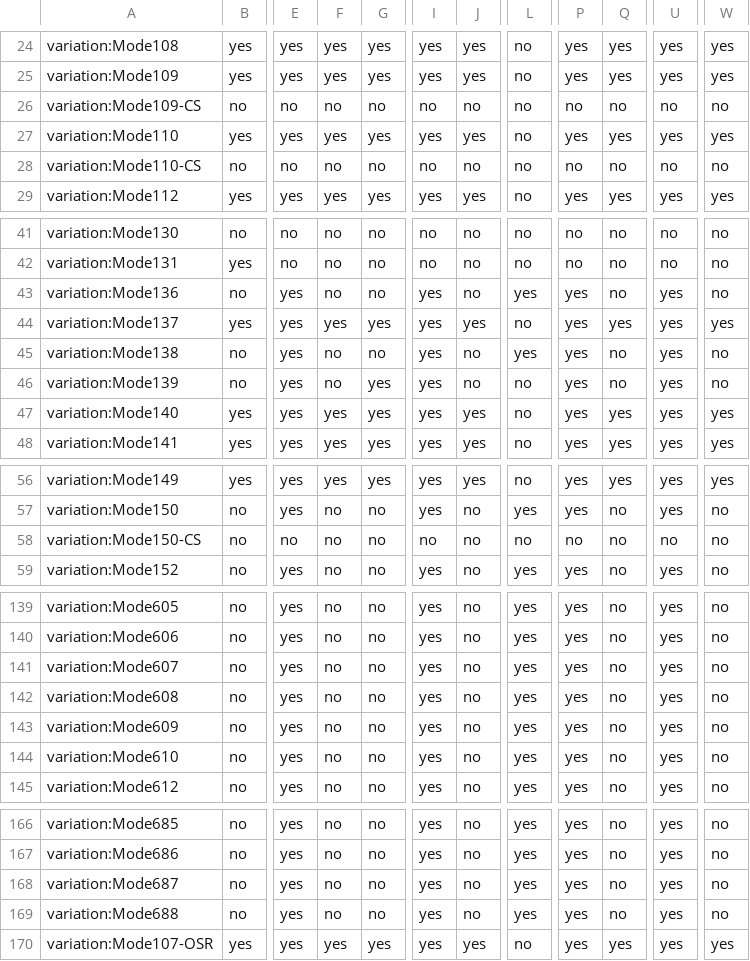
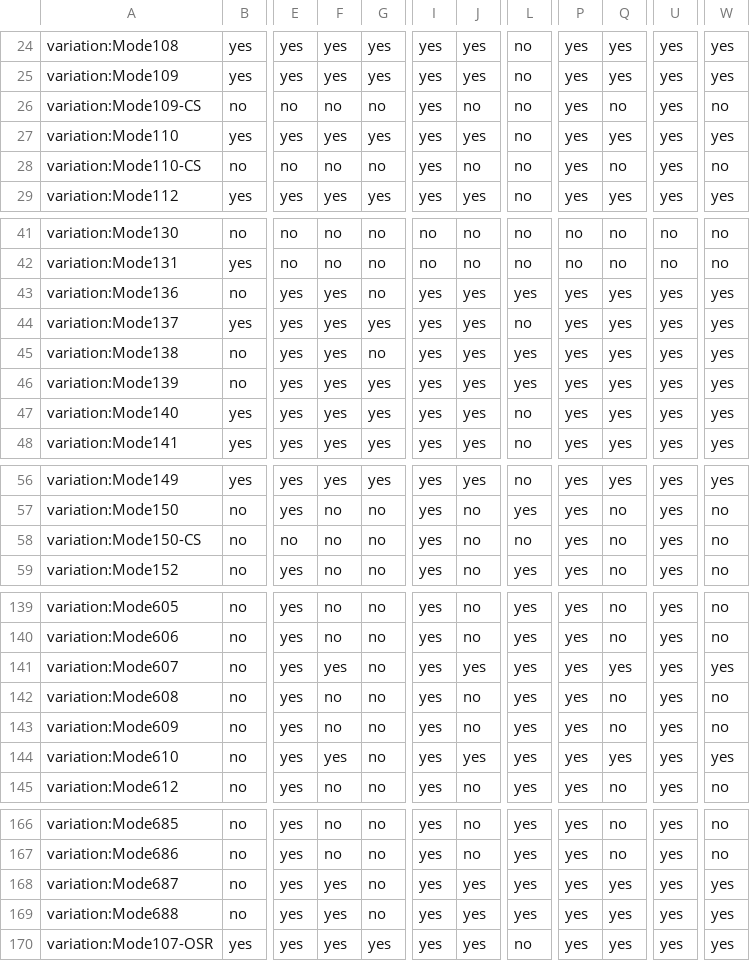
Before and after one commit to adoptium/TKG, a CSV file: resources/ottawa.csv, drawn as a sheet; only a part is shown, gaps mark what is left out; the diff covers the shown part only; the diff names each change by its address in the sheet, - before the commit and + after, or states it on an @@ line.

```diff
--- a/resources/ottawa.csv
+++ b/resources/ottawa.csv
-I26: no
+I26: yes
-P26: no
+P26: yes
-U26: no
+U26: yes
-I28: no
+I28: yes
-P28: no
+P28: yes
-U28: no
+U28: yes
-F43: no
+F43: yes
-J43: no
+J43: yes
-Q43: no
+Q43: yes
-W43: no
+W43: yes
-F45:F46: no
+F45:F46: yes
-J45:J46: no
+J45:J46: yes
-Q45:Q46: no
+Q45:Q46: yes
-W45:W46: no
+W45:W46: yes
-L46: no
+L46: yes
-I58: no
+I58: yes
-P58: no
+P58: yes
-U58: no
+U58: yes
-F141: no
+F141: yes
-J141: no
+J141: yes
-Q141: no
+Q141: yes
-W141: no
+W141: yes
-F144: no
+F144: yes
-J144: no
+J144: yes
-Q144: no
+Q144: yes
-W144: no
+W144: yes
-F168:F169: no
+F168:F169: yes
-J168:J169: no
+J168:J169: yes
-Q168:Q169: no
+Q168:Q169: yes
-W168:W169: no
+W168:W169: yes
```
Also changed, not shown: 78 edited cells elsewhere in this file.
